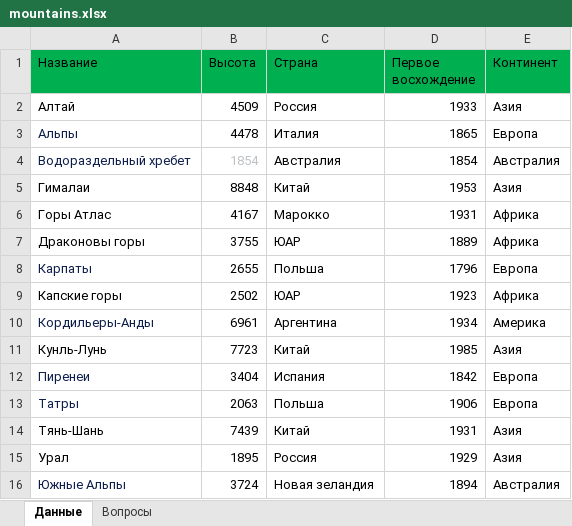
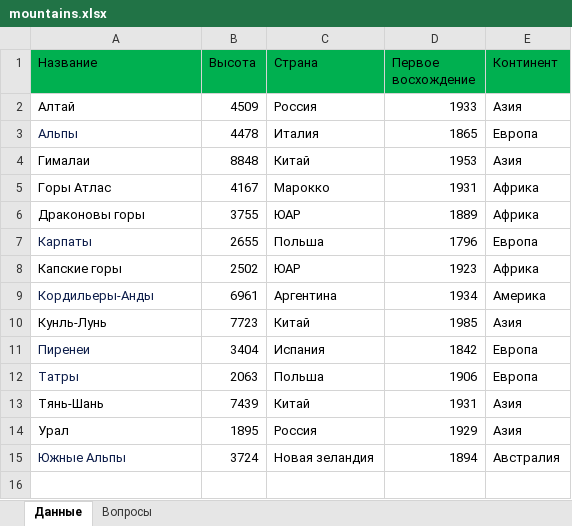
Before and after one commit to Akrienline/schvictorina, an Excel workbook: SchVictorina.WebAPI/Config/mountains.xlsx, sheet Данные, drawn as a sheet; values as stored, in another font and other column widths than the file's, no borders; the diff names each change by its address in the sheet, - before the commit and + after, or states it on an @@ line.

Commit message:
new excel for geography

```diff
--- a/SchVictorina.WebAPI/Config/mountains.xlsx (sheet Данные)
+++ b/SchVictorina.WebAPI/Config/mountains.xlsx (sheet Данные)
-row 4: Водораздельный хребет | 1854 | Австралия | 1854 | Австралия
```
Also changed, not shown: 2 other files.
